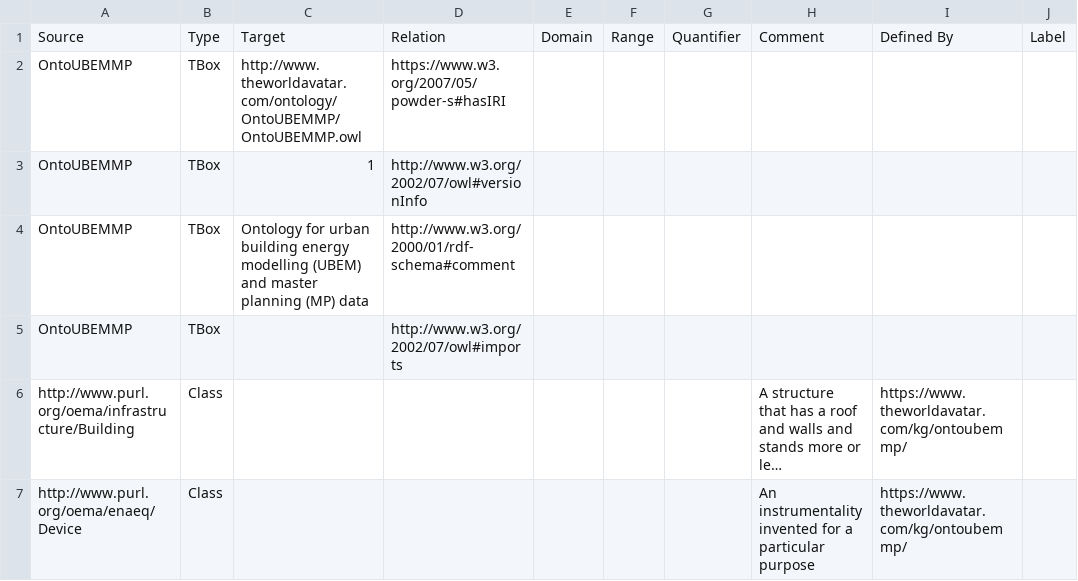
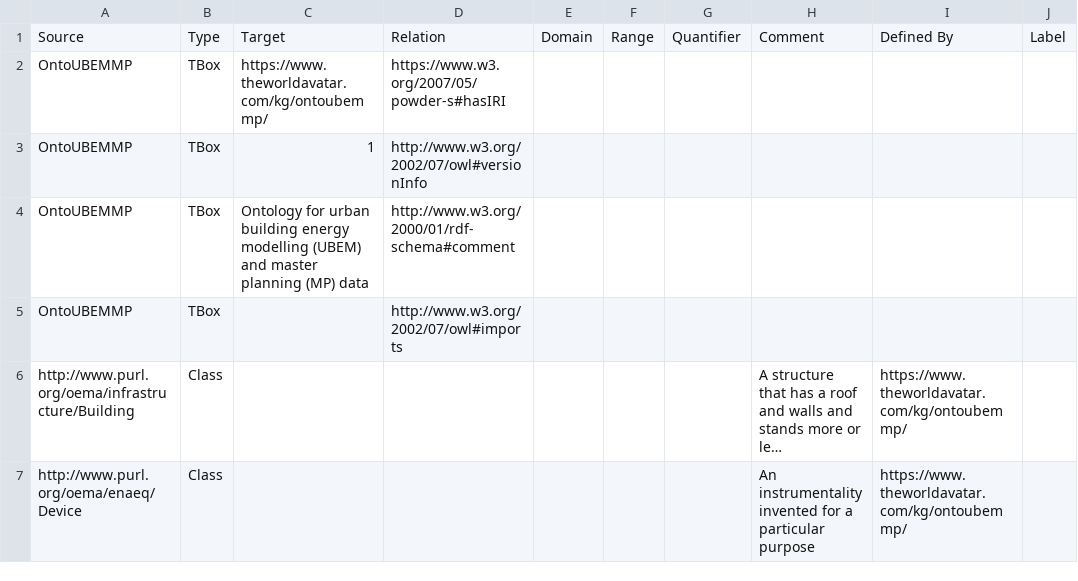
Before and after one commit to msff2/ontology, a CSV file: JPS_Ontology/ontology/ontoubemmp/ontoubemmp.csv, drawn as a sheet; only a part is shown; long unchanged cells end in ….

Commit message:
22-dev-solar-radiation-extension-in-ontoubemmp: fix OntoUBEMMP IRI in .csv to the correct one

```diff
--- a/JPS_Ontology/ontology/ontoubemmp/ontoubemmp.csv
+++ b/JPS_Ontology/ontology/ontoubemmp/ontoubemmp.csv
@@ -1,3 +1,3 @@
 Source,Type,Target,Relation,Domain,Range,Quantifier,Comment,Defined By,Label
-OntoUBEMMP,TBox,http://www.theworldavatar.com/ontology/OntoUBEMMP/OntoUBEMMP.owl,https://www.w3.org/2007/05/powder-s#hasIRI,,,,,,
+OntoUBEMMP,TBox,https://www.theworldavatar.com/kg/ontoubemmp/,https://www.w3.org/2007/05/powder-s#hasIRI,,,,,,
 OntoUBEMMP,TBox,1,http://www.w3.org/2002/07/owl#versionInfo,,,,,,
```
